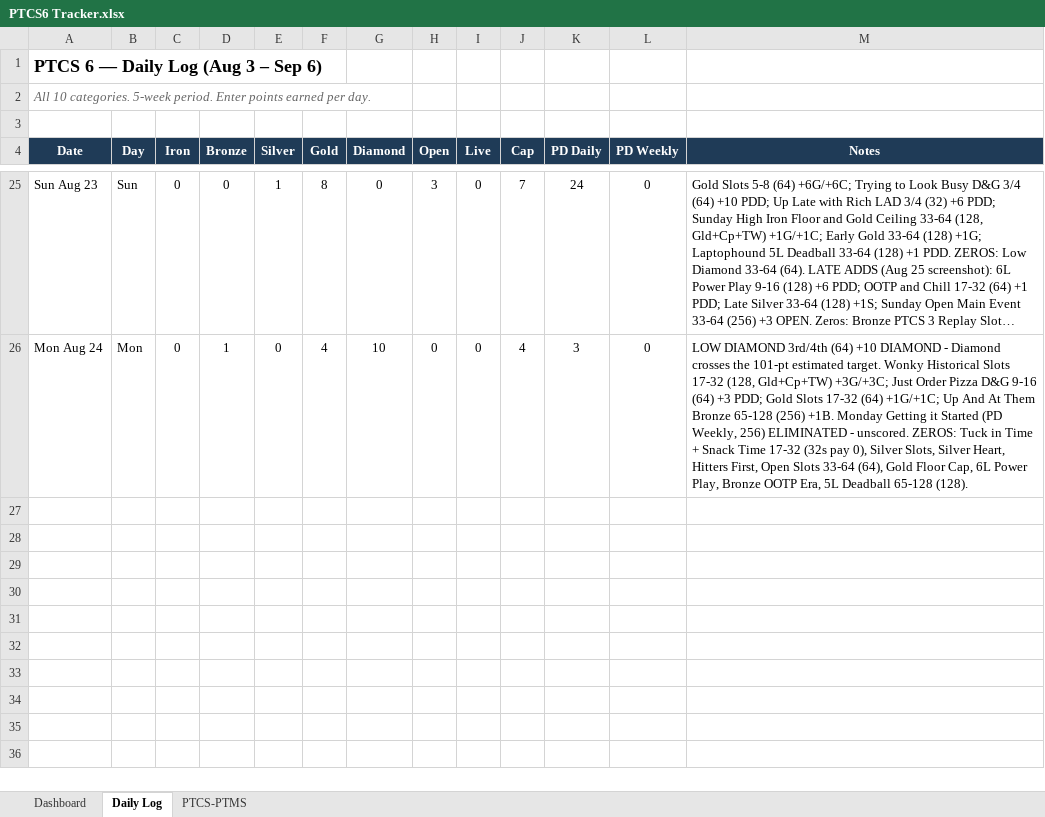
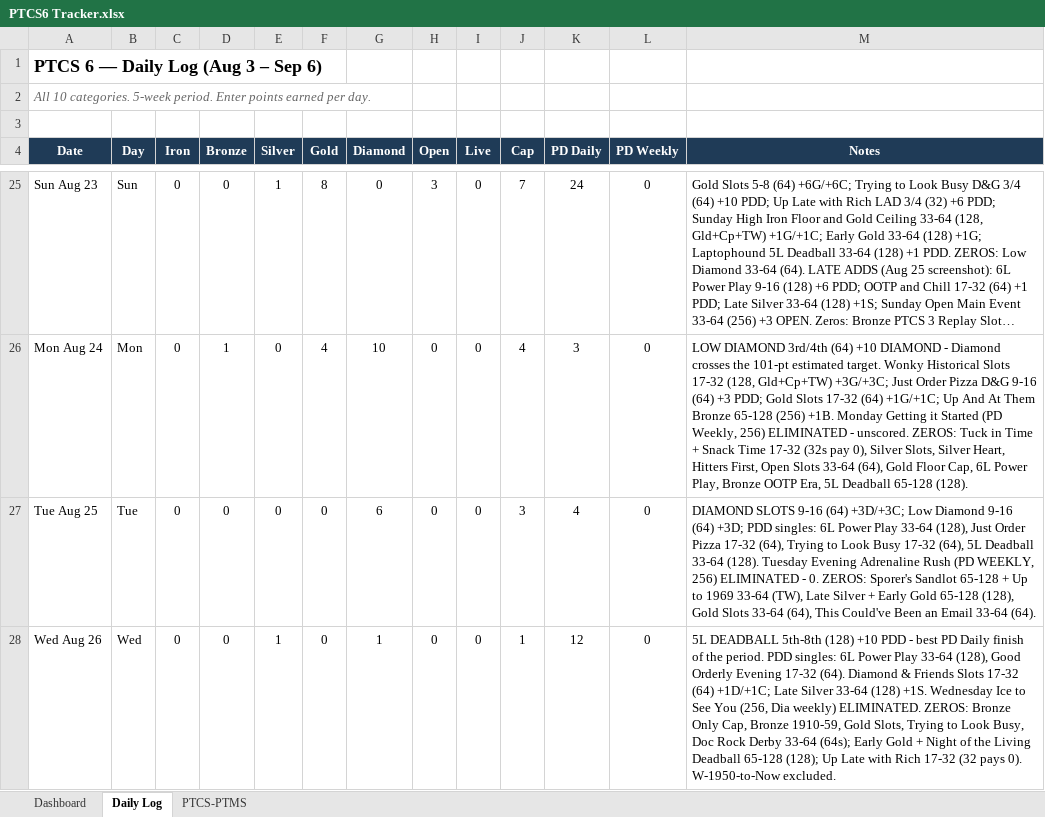
Before and after one commit to RTR1776/ootp-perfect-team, an Excel workbook: PTCS6 Tracker.xlsx, sheet Daily Log, drawn as a sheet; only a part is shown, gaps mark what is left out; long unchanged cells end in …; values as stored, in another font and other column widths than the file's, no borders; the diff names each change by its address in the sheet, - before the commit and + after, or states it on an @@ line.

```diff
--- a/PTCS6 Tracker.xlsx (sheet Daily Log)
+++ b/PTCS6 Tracker.xlsx (sheet Daily Log)
+row 27: Tue Aug 25 | Tue | 0 | 0 | 0 | 0 | 6 | 0 | 0 | 3 | 4 | 0 | DIAMOND SLOTS 9-16 (64) +3D/+3C; Low Diamond 9-16 (64) +3D; PDD singles: 6L Power Play 33-64 (128), Just Order Pizza 17-32 (64), Trying to Look Busy 17-32 (64), 5L Deadball 33-64 (128). Tuesday Evening Adrenaline Rush (PD WEEKLY, 256) ELIMINATED - 0. ZEROS: Sporer's Sandlot 65-128 + Up to 1969 33-64 (TW), Late Silver + Early Gold 65-128 (128), Gold Slots 33-64 (64), This Could've Been an Email 33-64 (64).
+row 28: Wed Aug 26 | Wed | 0 | 0 | 1 | 0 | 1 | 0 | 0 | 1 | 12 | 0 | 5L DEADBALL 5th-8th (128) +10 PDD - best PD Daily finish of the period. PDD singles: 6L Power Play 33-64 (128), Good Orderly Evening 17-32 (64). Diamond & Friends Slots 17-32 (64) +1D/+1C; Late Silver 33-64 (128) +1S. Wednesday Ice to See You (256, Dia weekly) ELIMINATED. ZEROS: Bronze Only Cap, Bronze 1910-59, Gold Slots, Trying to Look Busy, Doc Rock Derby 33-64 (64s); Early Gold + Night of the Living Deadball 65-128 (128); Up Late with Rich 17-32 (32 pays 0). W-1950-to-Now excluded.
```
Also changed, not shown: sheet Dashboard, 2 other files.
